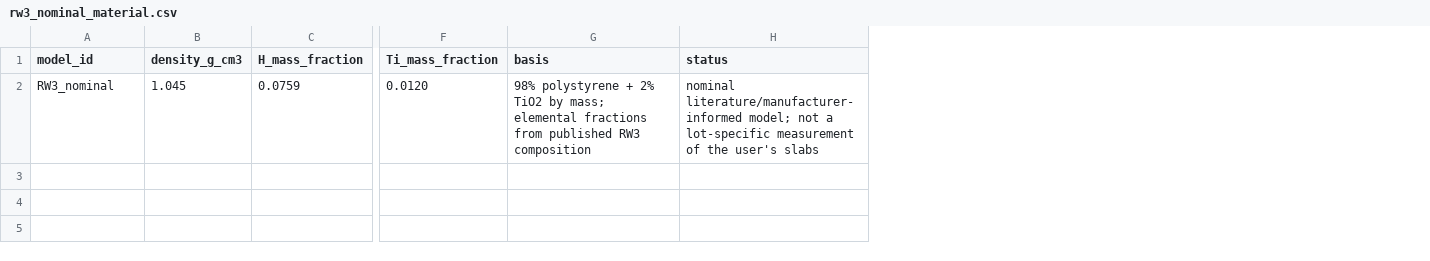
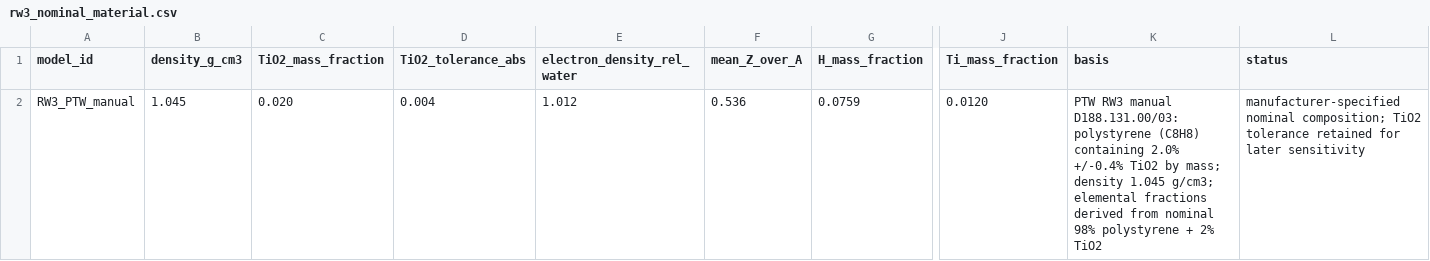
Before and after one commit to mesava/TERAD-PTW30013-MC, a CSV file: data/rw3_nominal_material.csv, drawn as a sheet; only a part is shown, gaps mark what is left out; addresses are those after the commit; the diff names each change by its address in the sheet, - before the commit and + after, or states it on an @@ line.

Commit message:
Anchor RW3 material to PTW manual

```diff
--- a/data/rw3_nominal_material.csv
+++ b/data/rw3_nominal_material.csv
+column C (TiO2_mass_fraction), row 2: 0.020
+column D (TiO2_tolerance_abs), row 2: 0.004
+column E (electron_density_rel_water), row 2: 1.012
+column F (mean_Z_over_A), row 2: 0.536
-A2 (model_id): RW3_nominal
+A2 (model_id): RW3_PTW_manual
-K2 (basis): 98% polystyrene + 2% TiO2 by mass; elemental fractions from published RW3 composition
+K2 (basis): PTW RW3 manual D188.131.00/03: polystyrene (C8H8) containing 2.0% +/-0.4% TiO2 by mass; density 1.045 g/cm3; elemental fractions derived from nominal 98% polystyrene + 2% TiO2
-L2 (status): nominal literature/manufacturer-informed model; not a lot-specific measurement of the user's slabs
+L2 (status): manufacturer-specified nominal composition; TiO2 tolerance retained for later sensitivity
```
